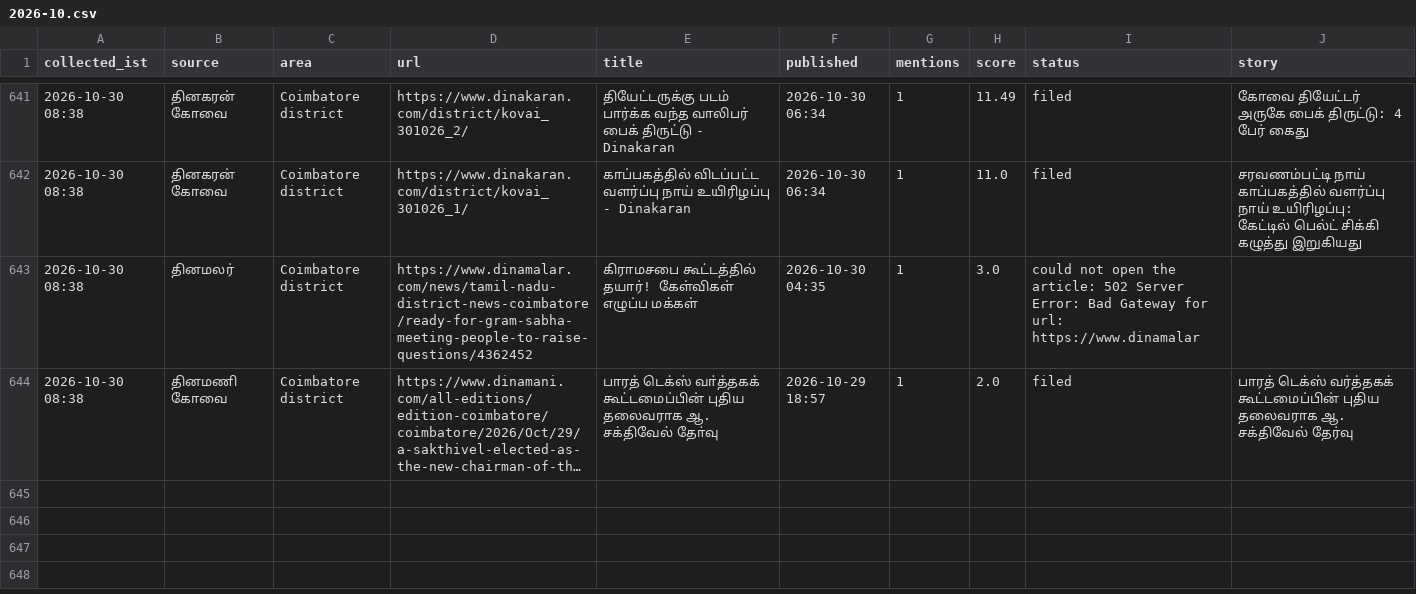
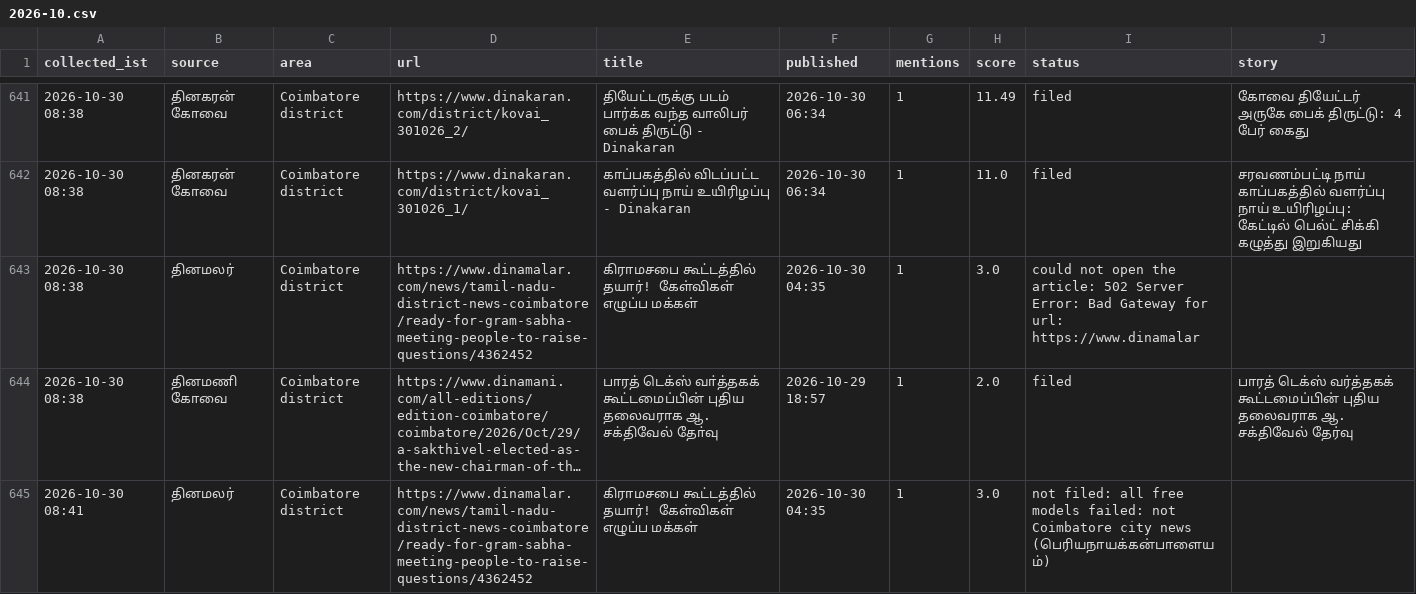
Before and after one commit to news360-tn/coimbatore360-autopost, a CSV file: research_free/archive/2026-10.csv, drawn as a sheet; only a part is shown, gaps mark what is left out; long unchanged cells end in …; the diff names each change by its address in the sheet, - before the commit and + after, or states it on an @@ line.

Commit message:
story writer log

```diff
--- a/research_free/archive/2026-10.csv
+++ b/research_free/archive/2026-10.csv
+row 645: 2026-10-30 08:41 | தினமலர் | Coimbatore district | https://www.dinamalar.com/news/tamil-nadu-district-news-coimbatore/ready-for-gram-sabha-meeting-people-to-raise-questions/4362452 | கிராமசபை கூட்டத்தில் தயார்! கேள்விகள் எழுப்ப மக்கள் | 2026-10-30 04:35 | 1 | 3.0 | not filed: all free models failed: not Coimbatore city news (பெரியநாயக்கன்பாளையம்)
```
Also changed, not shown: 4 other files.
